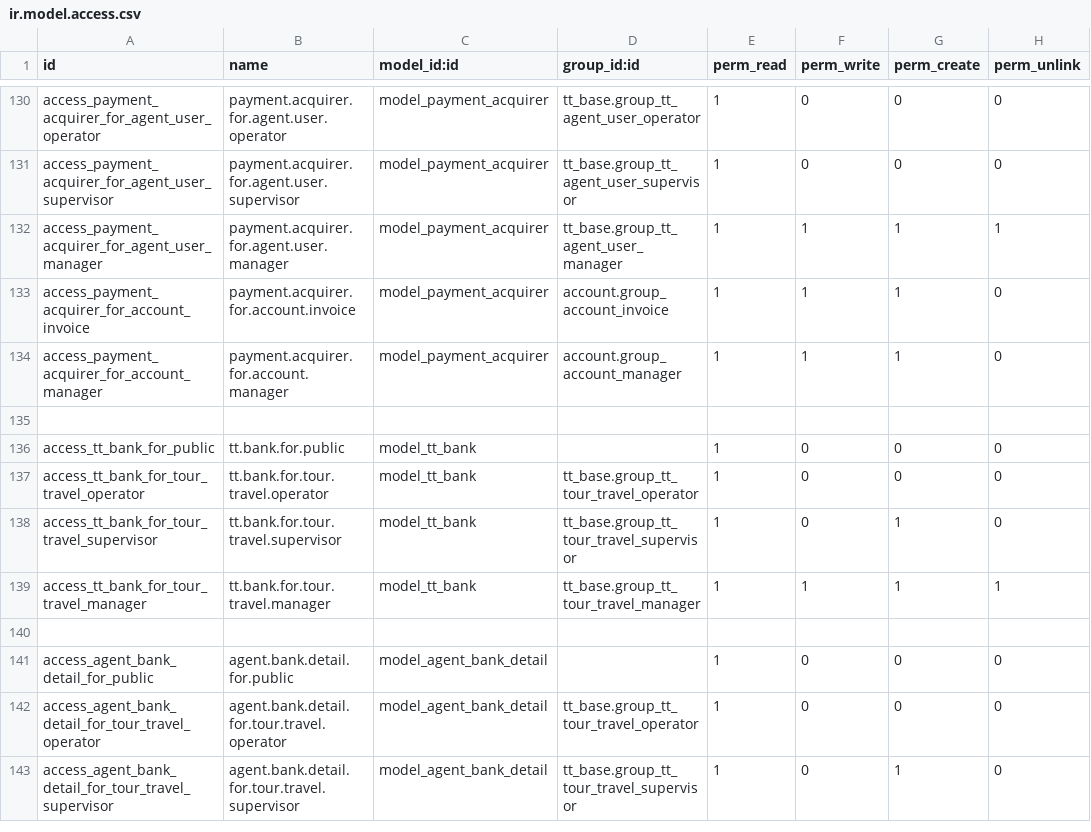
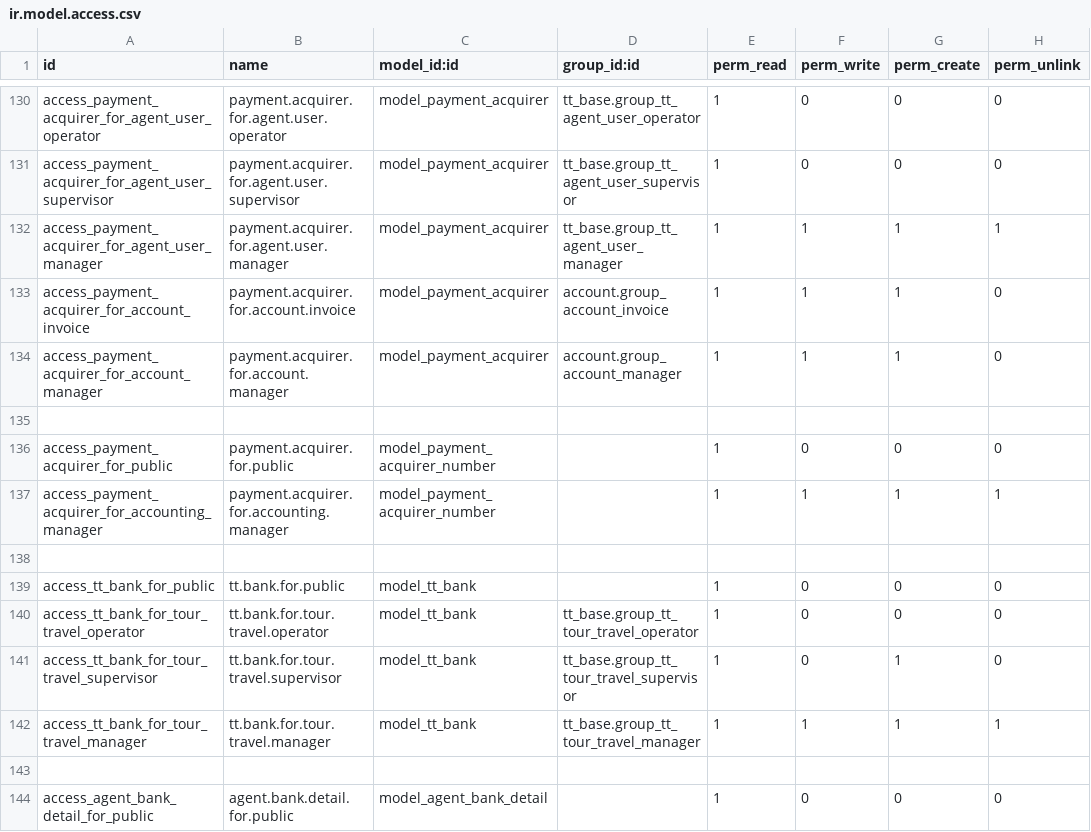
Before and after one commit to andygunawan96/odoo12_addons_tour_travel, a CSV file: tt_base/security/ir.model.access.csv, drawn as a sheet; only a part is shown, gaps mark what is left out; the shorter side is filled out with more unchanged rows.

Commit message:
va number table n top up changes

```diff
--- a/tt_base/security/ir.model.access.csv
+++ b/tt_base/security/ir.model.access.csv
@@ -135,2 +135,5 @@ access_payment_acquirer_for_account_manager,payment.acquirer.for.account.manager
 
+access_payment_acquirer_for_public,payment.acquirer.for.public,model_payment_acquirer_number,,1,0,0,0
+access_payment_acquirer_for_accounting_manager,payment.acquirer.for.accounting.manager,model_payment_acquirer_number,,1,1,1,1
+
 access_tt_bank_for_public,tt.bank.for.public,model_tt_bank,,1,0,0,0
```
Also changed, not shown: 5 other files.
